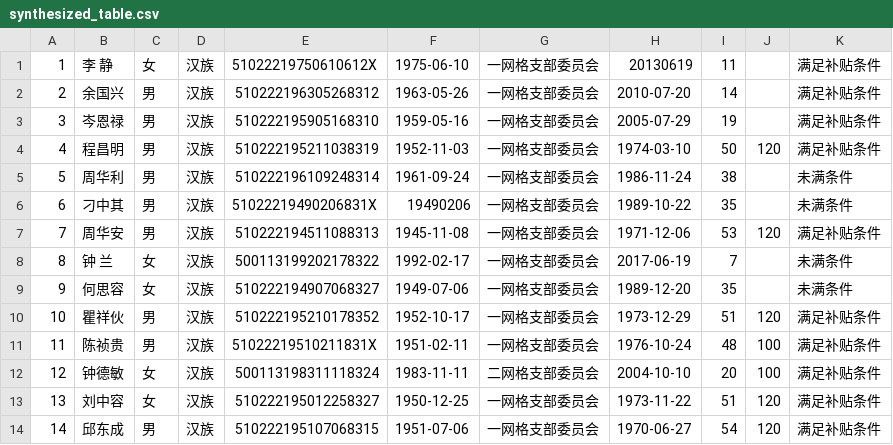
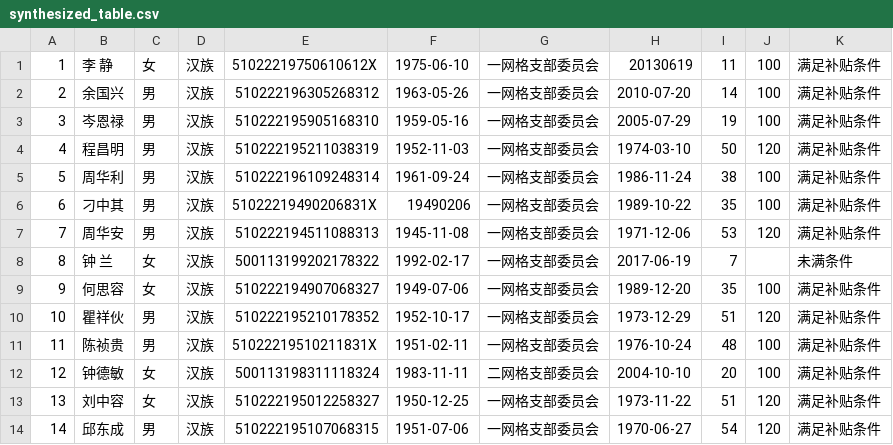
Before and after one commit to lululuyuanyuanyuanGe/UAIassist, a CSV file: agents/output/synthesized_table.csv, drawn as a sheet; only a part is shown; the diff covers the shown part only.

```diff
--- a/agents/output/synthesized_table.csv
+++ b/agents/output/synthesized_table.csv
@@ -1,10 +1,10 @@
-1,李  静,女,汉族,51022219750610612X,1975-06-10, 一网格支部委员会,20130619,11,,满足补贴条件
-2,余国兴,男,汉族,510222196305268312,1963-05-26, 一网格支部委员会,2010-07-20,14,,满足补贴条件
-3,岑恩禄,男,汉族,510222195905168310,1959-05-16, 一网格支部委员会,2005-07-29,19,,满足补贴条件
+1,李  静,女,汉族,51022219750610612X,1975-06-10, 一网格支部委员会,20130619,11,100,满足补贴条件
+2,余国兴,男,汉族,510222196305268312,1963-05-26, 一网格支部委员会,2010-07-20,14,100,满足补贴条件
+3,岑恩禄,男,汉族,510222195905168310,1959-05-16, 一网格支部委员会,2005-07-29,19,100,满足补贴条件
 4,程昌明,男,汉族,510222195211038319,1952-11-03, 一网格支部委员会,1974-03-10,50,120,满足补贴条件
-5,周华利,男,汉族,510222196109248314,1961-09-24, 一网格支部委员会,1986-11-24,38,,未满条件
-6,刁中其,男,汉族,51022219490206831X,19490206, 一网格支部委员会,1989-10-22,35,,未满条件
+5,周华利,男,汉族,510222196109248314,1961-09-24, 一网格支部委员会,1986-11-24,38,100,满足补贴条件
+6,刁中其,男,汉族,51022219490206831X,19490206, 一网格支部委员会,1989-10-22,35,100,满足补贴条件
 7,周华安,男,汉族,510222194511088313,1945-11-08, 一网格支部委员会,1971-12-06,53,120,满足补贴条件
 8,钟  兰,女,汉族,500113199202178322,1992-02-17, 一网格支部委员会,2017-06-19,7,,未满条件
-9,何思容,女,汉族,510222194907068327,1949-07-06, 一网格支部委员会,1989-12-20,35,,未满条件
+9,何思容,女,汉族,510222194907068327,1949-07-06, 一网格支部委员会,1989-12-20,35,100,满足补贴条件
 10,瞿祥伙,男,汉族,510222195210178352,1952-10-17, 一网格支部委员会,1973-12-29,51,120,满足补贴条件
```
Also changed, not shown: 10 edited cells elsewhere in this file, conversations/files/user_uploaded_csv/燕云村2024年度党员名册.csv, 4 other files.
